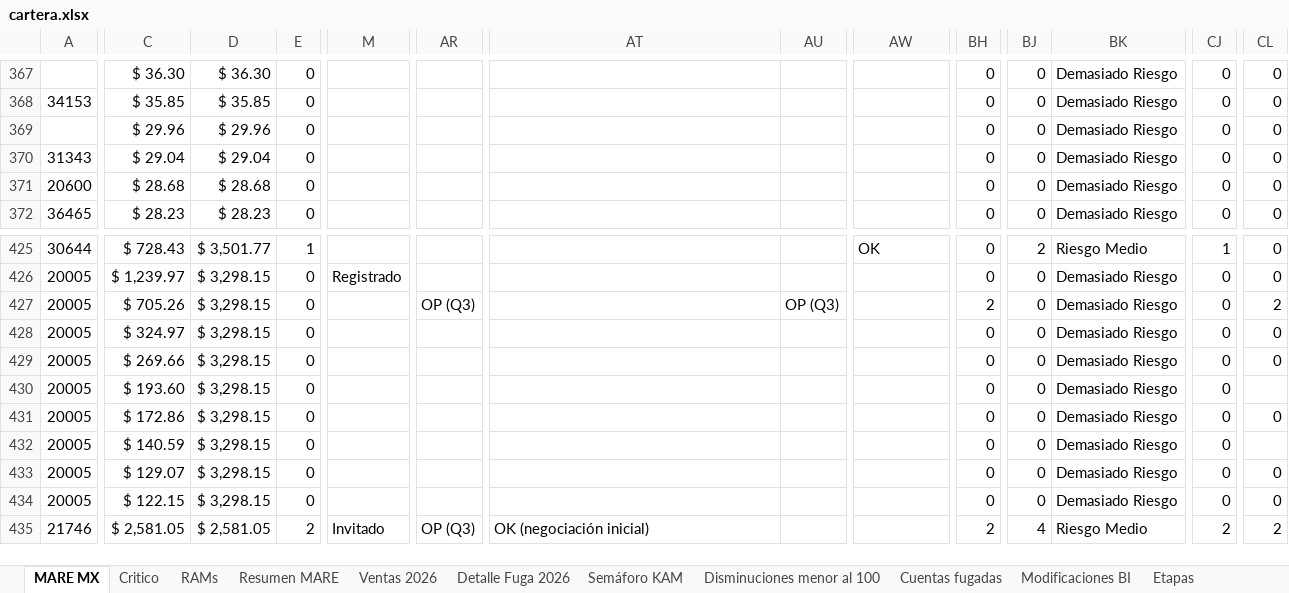
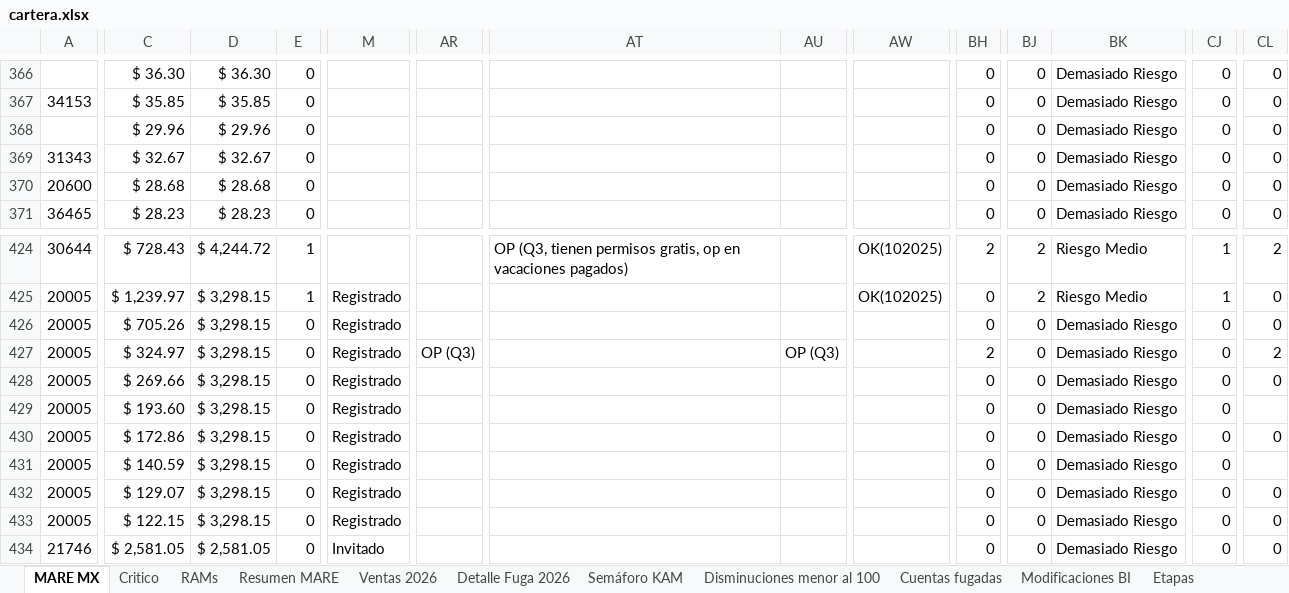
Before and after one commit to fdurancontreras4-ui/monitor-cartera-mx, an Excel workbook: cartera.xlsx, sheet MARE MX, drawn as a sheet; only a part is shown, gaps mark what is left out; values as stored, in another font and other column widths than the file's, no cell formats; conditional formats not drawn; addresses are those after the commit; the diff covers the shown part only; the diff names each change by its address in the sheet, - before the commit and + after, or states it on an @@ line.

Commit message:
update de modulos con mes de activacion

```diff
--- a/cartera.xlsx (sheet MARE MX)
+++ b/cartera.xlsx (sheet MARE MX)
-C369: $ 29.04
+C369: $ 32.67
-D369: $ 29.04
+D369: $ 32.67
-D424: $ 3,501.77
+D424: $ 4,244.72
-AT424: (empty)
+AT424: OP (Q3, tienen permisos gratis, op en vacaciones pagados)
-AW424: OK
+AW424: OK(102025)
-BH424: 0
+BH424: 2
-CL424: 0
+CL424: 2
-E425: 0
+E425: 1
-AW425: (empty)
+AW425: OK(102025)
-BJ425: 0
+BJ425: 2
-BK425: Demasiado Riesgo
+BK425: Riesgo Medio
-CJ425: 0
+CJ425: 1
-M426:M433: (empty)
+M426:M433: Registrado
-AR426: OP (Q3)
+AR426: (empty)
-AU426: OP (Q3)
+AU426: (empty)
-BH426: 2
+BH426: 0
-CL426: 2
+CL426: 0
-AR427: (empty)
+AR427: OP (Q3)
-AU427: (empty)
+AU427: OP (Q3)
-BH427: 0
+BH427: 2
-CL427: 0
+CL427: 2
-E434: 2
+E434: 0
-AR434: OP (Q3)
+AR434: (empty)
-AT434: OK (negociación inicial)
+AT434: (empty)
-BH434: 2
+BH434: 0
-BJ434: 4
+BJ434: 0
-BK434: Riesgo Medio
+BK434: Demasiado Riesgo
-CJ434: 2
+CJ434: 0
-CL434: 2
+CL434: 0
```
Also changed, not shown: 1 added row, 10 removed rows and 948 edited cells elsewhere in this sheet, sheet Resumen MARE, sheet Cuentas fugadas, sheet Detalle Fuga 2026, sheet Semáforo KAM, cell formats, formulas that keep their value, hidden cells.
